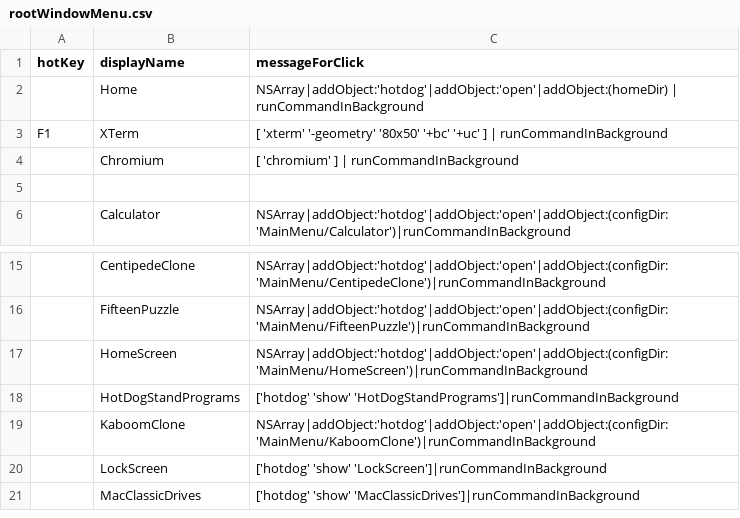
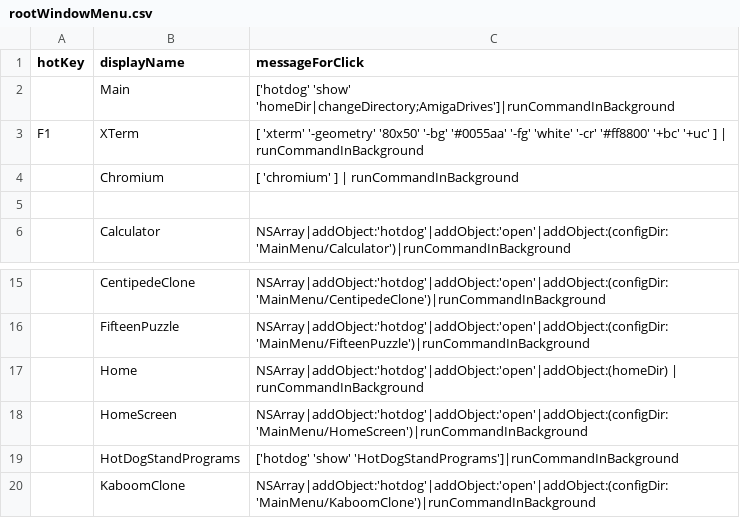
Before and after one commit to arthurchoung/HOTDOG, a CSV file: Config/rootWindowMenu.csv, drawn as a sheet; only a part is shown, gaps mark what is left out; the shorter side is filled out with more unchanged rows.

Commit message:
Changed XTerm, Main, and Home

```diff
--- a/Config/rootWindowMenu.csv
+++ b/Config/rootWindowMenu.csv
@@ -1,4 +1,4 @@
 hotKey,displayName,messageForClick
-,Home,"NSArray|addObject:'hotdog'|addObject:'open'|addObject:(homeDir) | runCommandInBackground"
-"F1",XTerm,"[ 'xterm' '-geometry' '80x50' '+bc' '+uc' ] | runCommandInBackground"
+,Main,"['hotdog' 'show' 'homeDir|changeDirectory;AmigaDrives']|runCommandInBackground"
+"F1",XTerm,"[ 'xterm' '-geometry' '80x50' '-bg' '#0055aa' '-fg' 'white' '-cr' '#ff8800' '+bc' '+uc' ] | runCommandInBackground"
 ,Chromium,"[ 'chromium' ] | runCommandInBackground"
@@ -16,2 +16,3 @@ hotKey,displayName,messageForClick
 ,"FifteenPuzzle","NSArray|addObject:'hotdog'|addObject:'open'|addObject:(configDir:'MainMenu/FifteenPuzzle')|runCommandInBackground"
+,Home,"NSArray|addObject:'hotdog'|addObject:'open'|addObject:(homeDir) | runCommandInBackground"
 ,HomeScreen,"NSArray|addObject:'hotdog'|addObject:'open'|addObject:(configDir:'MainMenu/HomeScreen')|runCommandInBackground"
```
